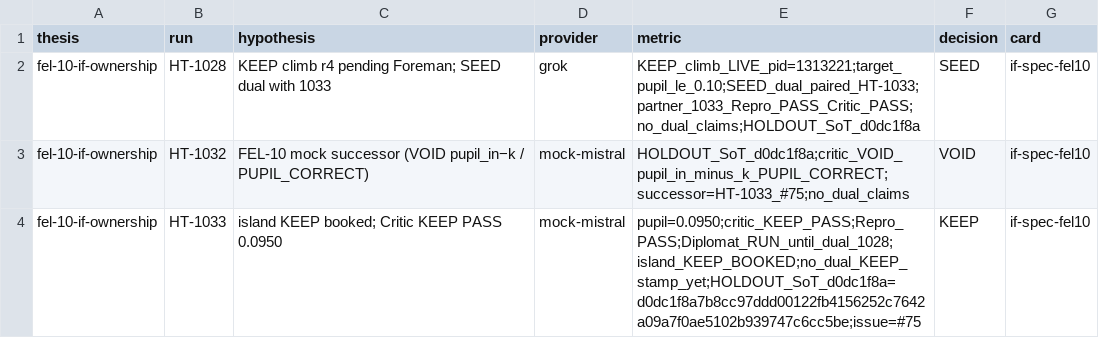
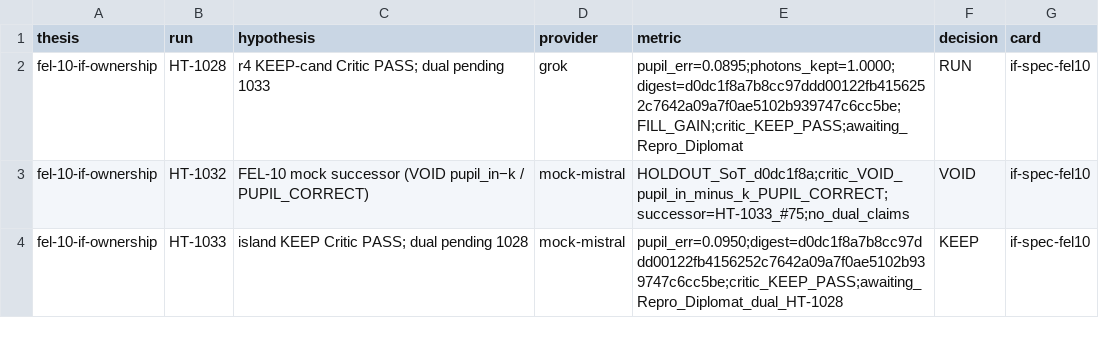
Before and after one commit to gtmsko46-debug/asml-bench, a TSV file: labs/p10-if-shim/results.tsv, drawn as a sheet.

Commit message:
tickets: VOID HT-1035 Foreman path; HT-1028 Critic PASS → Repro dual 1033
Product sync offline PR only. FEL-10 dual awaits Repro+Diplomat.

```diff
--- a/labs/p10-if-shim/results.tsv
+++ b/labs/p10-if-shim/results.tsv
@@ -1,4 +1,4 @@
 thesis	run	hypothesis	provider	metric	decision	card
-fel-10-if-ownership	HT-1028	KEEP climb r4 pending Foreman; SEED dual with 1033	grok	KEEP_climb_LIVE_pid=1313221;target_pupil_le_0.10;SEED_dual_paired_HT-1033;partner_1033_Repro_PASS_Critic_PASS;no_dual_claims;HOLDOUT_SoT_d0dc1f8a	SEED	if-spec-fel10
+fel-10-if-ownership	HT-1028	r4 KEEP-cand Critic PASS; dual pending 1033	grok	pupil_err=0.0895;photons_kept=1.0000;digest=d0dc1f8a7b8cc97ddd00122fb4156252c7642a09a7f0ae5102b939747c6cc5be;FILL_GAIN;critic_KEEP_PASS;awaiting_Repro_Diplomat	RUN	if-spec-fel10
 fel-10-if-ownership	HT-1032	FEL-10 mock successor (VOID pupil_in−k / PUPIL_CORRECT)	mock-mistral	HOLDOUT_SoT_d0dc1f8a;critic_VOID_pupil_in_minus_k_PUPIL_CORRECT;successor=HT-1033_#75;no_dual_claims	VOID	if-spec-fel10
-fel-10-if-ownership	HT-1033	island KEEP booked; Critic KEEP PASS 0.0950	mock-mistral	pupil=0.0950;critic_KEEP_PASS;Repro_PASS;Diplomat_RUN_until_dual_1028;island_KEEP_BOOKED;no_dual_KEEP_stamp_yet;HOLDOUT_SoT_d0dc1f8a=d0dc1f8a7b8cc97ddd00122fb4156252c7642a09a7f0ae5102b939747c6cc5be;issue=#75	KEEP	if-spec-fel10
+fel-10-if-ownership	HT-1033	island KEEP Critic PASS; dual pending 1028	mock-mistral	pupil_err=0.0950;digest=d0dc1f8a7b8cc97ddd00122fb4156252c7642a09a7f0ae5102b939747c6cc5be;critic_KEEP_PASS;awaiting_Repro_Diplomat_dual_HT-1028	KEEP	if-spec-fel10
```
Also changed, not shown: 3 other files.
